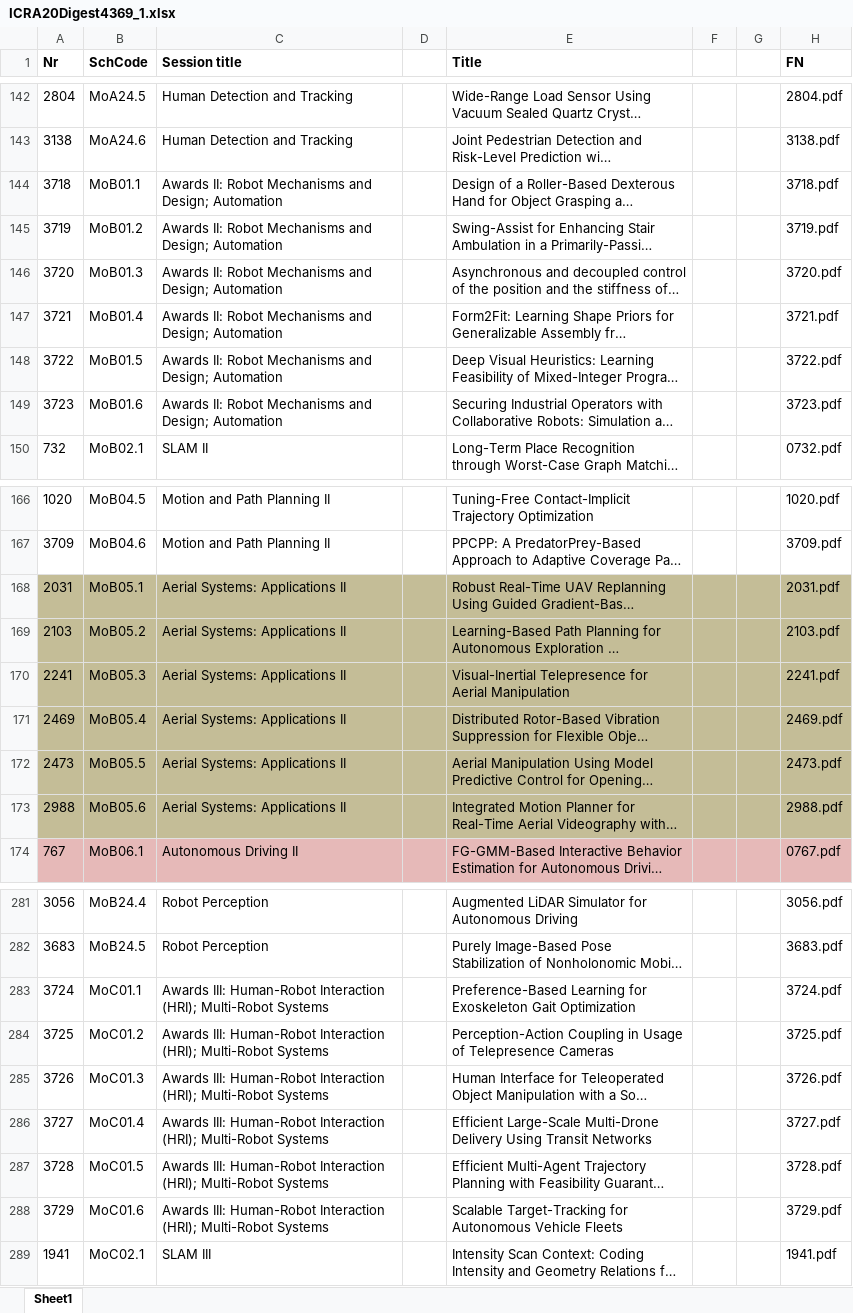
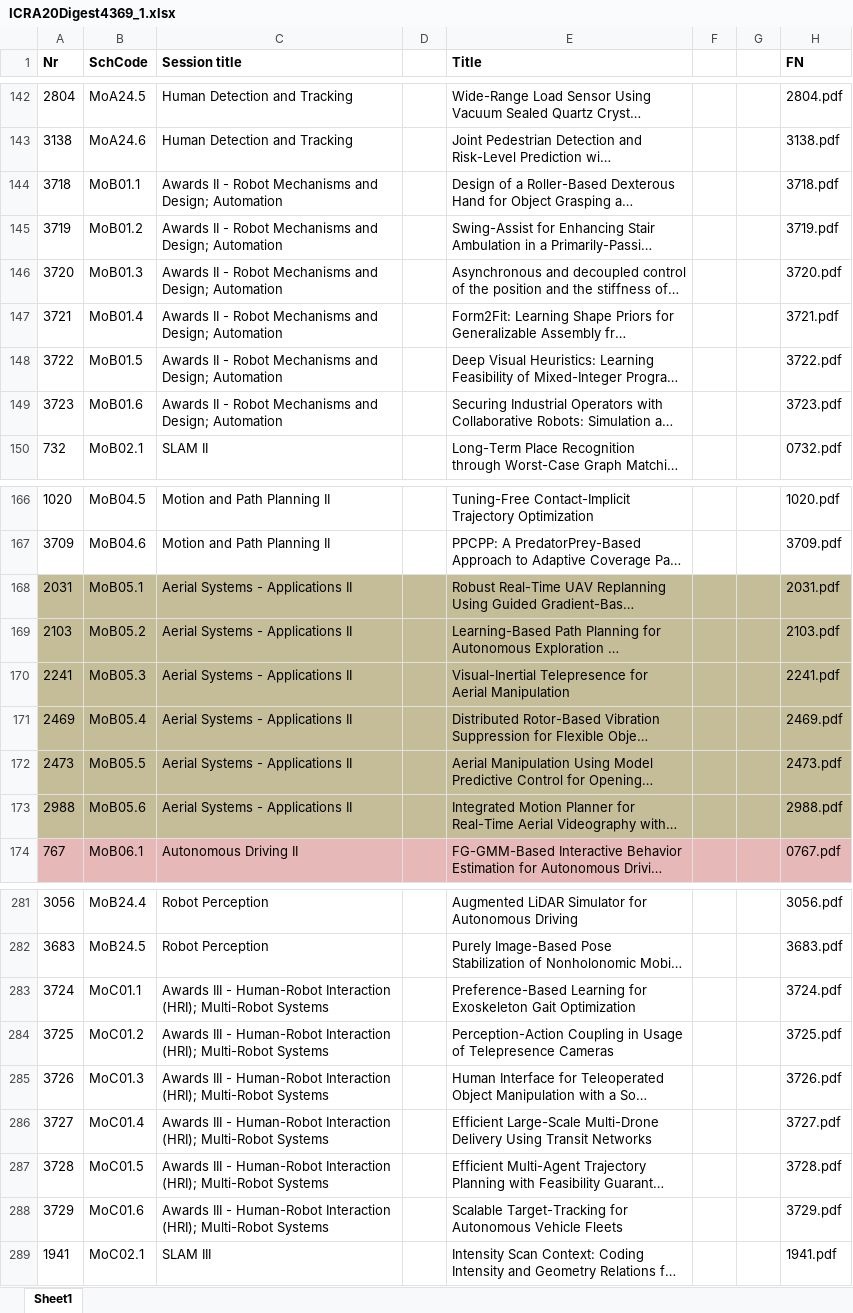
Before and after one commit to akdba0207/IROS20Ondemand, an Excel workbook: polls/ICRA20Digest4369_1.xlsx, sheet Sheet1, drawn as a sheet; only a part is shown, gaps mark what is left out; long unchanged cells end in …; values as stored, in another font and other column widths than the file's, no borders; the diff covers the shown part only; the diff names each change by its address in the sheet, - before the commit and + after, or states it on an @@ line.

```diff
--- a/polls/ICRA20Digest4369_1.xlsx (sheet Sheet1)
+++ b/polls/ICRA20Digest4369_1.xlsx (sheet Sheet1)
-C144:C149 (Session title): Awards II: Robot Mechanisms…
+C144:C149 (Session title): Awards II - Robot Mechanisms…
-C168:C173 (Session title): Aerial Systems: Applications II
+C168:C173 (Session title): Aerial Systems - Applications II
-C283:C288 (Session title): Awards III: Human-Robot Interaction…
+C283:C288 (Session title): Awards III - Human-Robot Interaction…
```
Also changed, not shown: 99 edited cells elsewhere in this sheet, polls/IROS2020_onDemand.xlsx, 42 other files.
